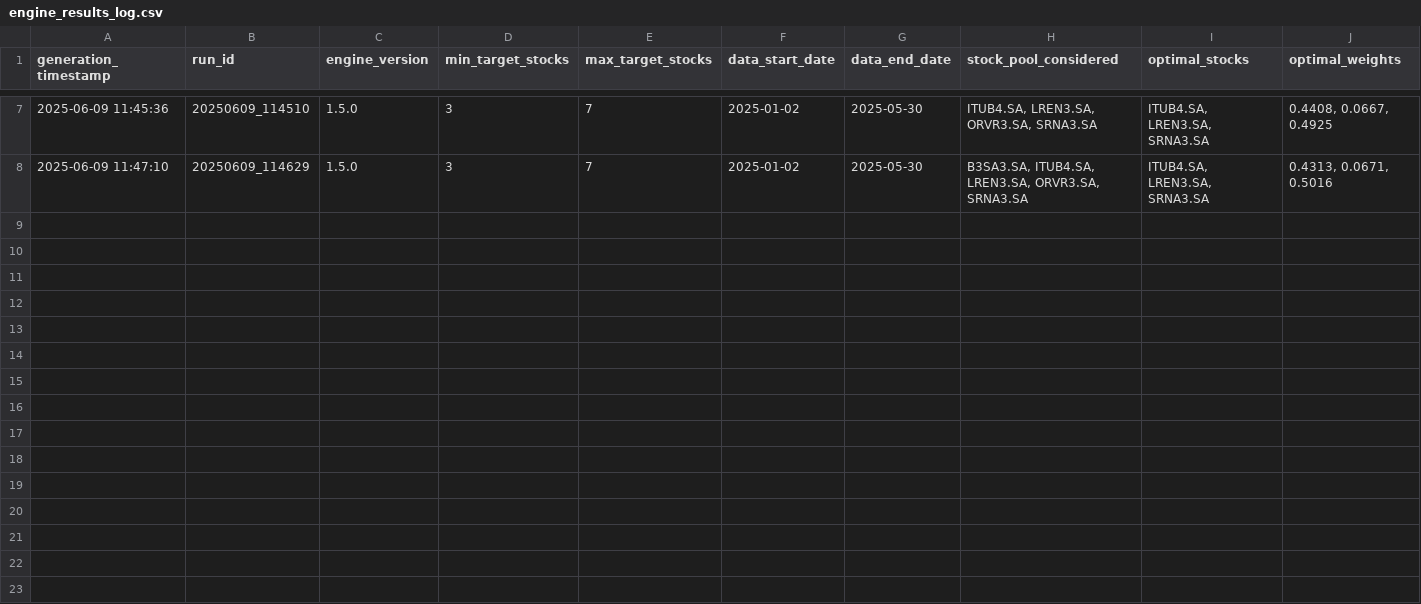
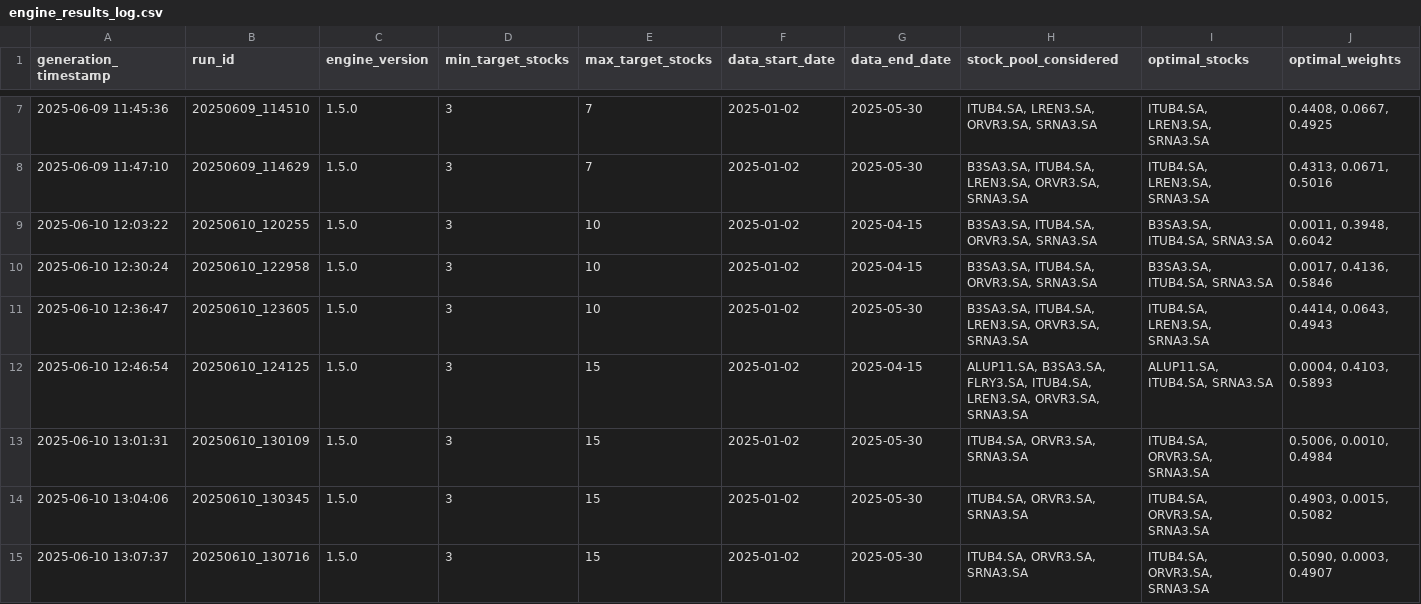
Before and after one commit to gabrielcamposic/PortfolioESG, a CSV file: html/data/engine_results_log.csv, drawn as a sheet; only a part is shown, gaps mark what is left out; rows hold the shown columns only; the diff names each change by its address in the sheet, - before the commit and + after, or states it on an @@ line.

Commit message:
Update progress tracking and simulation parameters
- Updated progress.json with new timestamps, stock combinations, and performance metrics.
- Increased max_stocks parameter in simpar.txt from 7 to 15 to allow for larger portfolios.
- Added new fields for stock pool sizing and GA settings in simpar.txt for enhanced simulation control.
- Created latest_run_summary.json to store details of the most recent simulation run.
- Implemented statusStockDataDB.py to validate stock data availability and report on the latest data entries for portfolio stocks.

```diff
--- a/html/data/engine_results_log.csv
+++ b/html/data/engine_results_log.csv
+row 9: 2025-06-10 12:03:22 | 20250610_120255 | 1.5.0 | 3 | 10 | 2025-01-02 | 2025-04-15 | B3SA3.SA, ITUB4.SA, ORVR3.SA, SRNA3.SA | B3SA3.SA, ITUB4.SA, SRNA3.SA | 0.0011, 0.3948, 0.6042
+row 10: 2025-06-10 12:30:24 | 20250610_122958 | 1.5.0 | 3 | 10 | 2025-01-02 | 2025-04-15 | B3SA3.SA, ITUB4.SA, ORVR3.SA, SRNA3.SA | B3SA3.SA, ITUB4.SA, SRNA3.SA | 0.0017, 0.4136, 0.5846
+row 11: 2025-06-10 12:36:47 | 20250610_123605 | 1.5.0 | 3 | 10 | 2025-01-02 | 2025-05-30 | B3SA3.SA, ITUB4.SA, LREN3.SA, ORVR3.SA, SRNA3.SA | ITUB4.SA, LREN3.SA, SRNA3.SA | 0.4414, 0.0643, 0.4943
+row 12: 2025-06-10 12:46:54 | 20250610_124125 | 1.5.0 | 3 | 15 | 2025-01-02 | 2025-04-15 | ALUP11.SA, B3SA3.SA, FLRY3.SA, ITUB4.SA, LREN3.SA, ORVR3.SA, SRNA3.SA | ALUP11.SA, ITUB4.SA, SRNA3.SA | 0.0004, 0.4103, 0.5893
+row 13: 2025-06-10 13:01:31 | 20250610_130109 | 1.5.0 | 3 | 15 | 2025-01-02 | 2025-05-30 | ITUB4.SA, ORVR3.SA, SRNA3.SA | ITUB4.SA, ORVR3.SA, SRNA3.SA | 0.5006, 0.0010, 0.4984
+row 14: 2025-06-10 13:04:06 | 20250610_130345 | 1.5.0 | 3 | 15 | 2025-01-02 | 2025-05-30 | ITUB4.SA, ORVR3.SA, SRNA3.SA | ITUB4.SA, ORVR3.SA, SRNA3.SA | 0.4903, 0.0015, 0.5082
+row 15: 2025-06-10 13:07:37 | 20250610_130716 | 1.5.0 | 3 | 15 | 2025-01-02 | 2025-05-30 | ITUB4.SA, ORVR3.SA, SRNA3.SA | ITUB4.SA, ORVR3.SA, SRNA3.SA | 0.5090, 0.0003, 0.4907
```
Also changed, not shown: html/data/download_performance_log.csv, html/data/engine_performance_log.csv, 7 other files.
